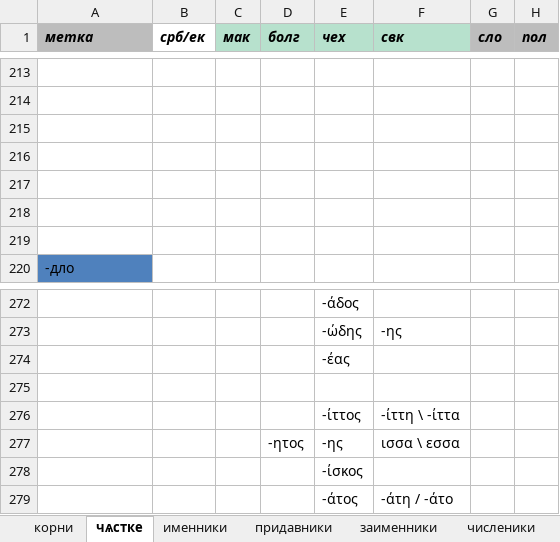
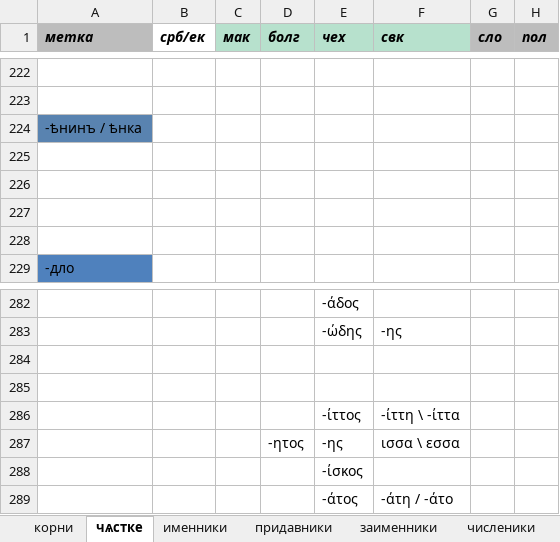
Before and after one commit to znamenica/allslavic-documents, an Excel workbook: Славянская грамматика.xlsx, sheet чѧстке, drawn as a sheet; only a part is shown, gaps mark what is left out; values as stored, in another font and other column widths than the file's, no borders; conditional formats not drawn; addresses are those after the commit; the diff covers the shown part only; the diff names each change by its address in the sheet, - before the commit and + after, or states it on an @@ line.

```diff
--- a/Славянская грамматика.xlsx (sheet чѧстке)
+++ b/Славянская грамматика.xlsx (sheet чѧстке)
-A224 (метка): (empty)
+A224 (метка): -ѣнинъ / ѣнка
-A224 fill: none
+A224 fill: #5983B0
-E284 (чех): -έας
+E284 (чех): (empty)
```
Also changed, not shown: 21 added rows, 7 removed rows, 14 edited cells and cell formats elsewhere in this sheet, sheet корни, 1 other file.
